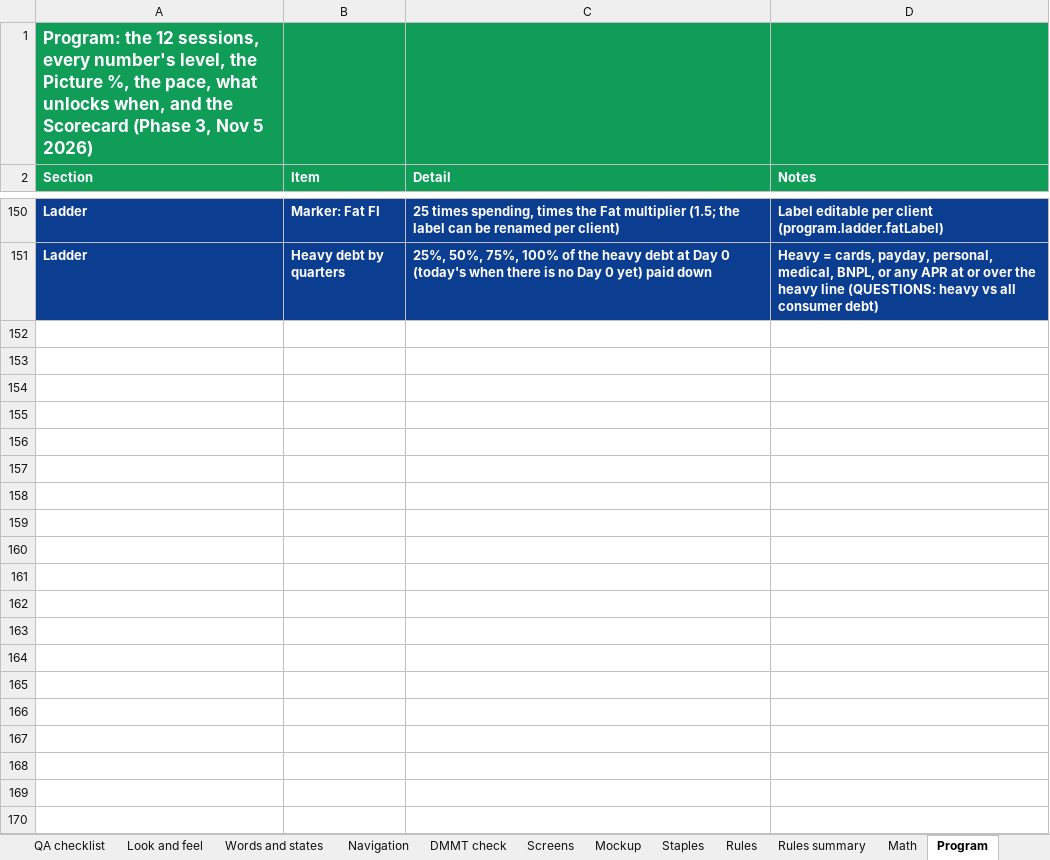
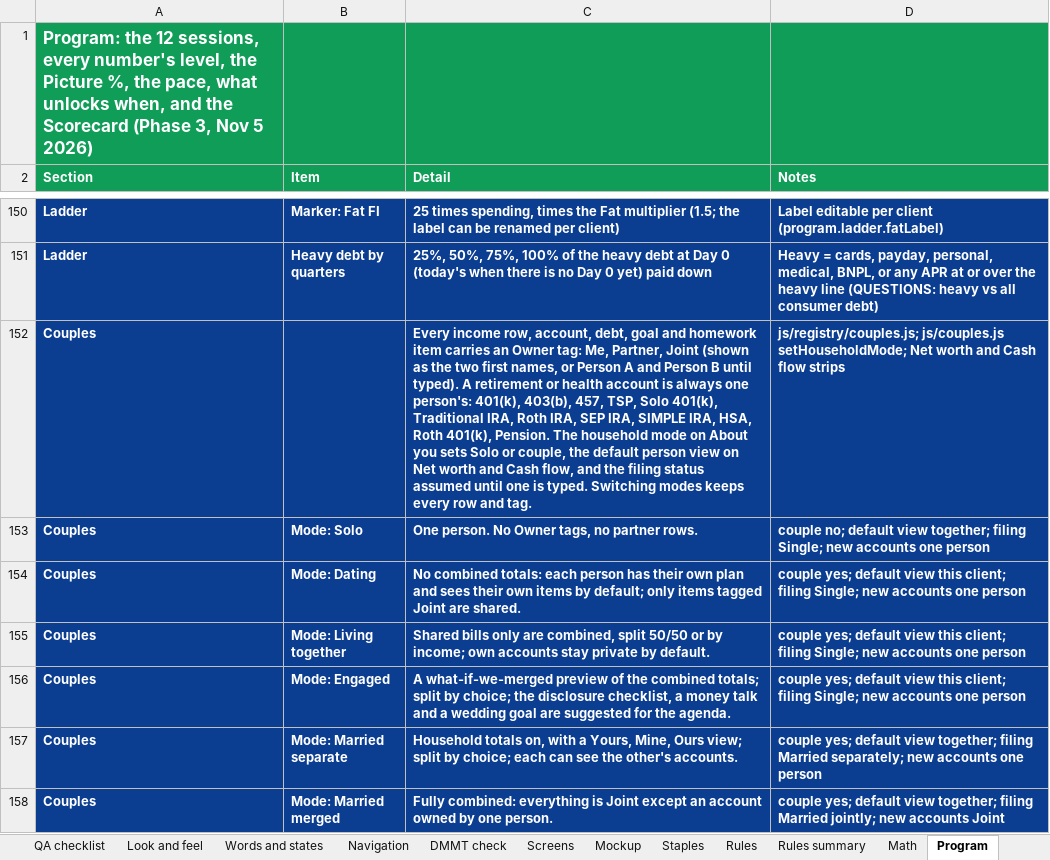
Before and after one commit to Sapphirestoneage/Slam, an Excel workbook: spec/SLAM Build Spec.xlsx, sheet Program, drawn as a sheet; only a part is shown, gaps mark what is left out; values as stored, in another font and other column widths than the file's, no borders; the diff names each change by its address in the sheet, - before the commit and + after, or states it on an @@ line.

```diff
--- a/spec/SLAM Build Spec.xlsx (sheet Program)
+++ b/spec/SLAM Build Spec.xlsx (sheet Program)
+row 152: Couples |  | Every income row, account, debt, goal and homework item carries an Owner tag: Me, Partner, Joint (shown as the two first names, or Person A and Person B until typed). A retirement or health account is always one person's: 401(k), 403(b), 457, TSP, Solo 401(k), Traditional IRA, Roth IRA, SEP IRA, SIMPLE IRA, HSA, Roth 401(k), Pension. The household mode on About you sets Solo or couple, the default person view on Net worth and Cash flow, and the filing status assumed until one is typed. Switching modes keeps every row and tag. | js/registry/couples.js; js/couples.js setHouseholdMode; Net worth and Cash flow strips
+row 153: Couples | Mode: Solo | One person. No Owner tags, no partner rows. | couple no; default view together; filing Single; new accounts one person
+row 154: Couples | Mode: Dating | No combined totals: each person has their own plan and sees their own items by default; only items tagged Joint are shared. | couple yes; default view this client; filing Single; new accounts one person
+row 155: Couples | Mode: Living together | Shared bills only are combined, split 50/50 or by income; own accounts stay private by default. | couple yes; default view this client; filing Single; new accounts one person
+row 156: Couples | Mode: Engaged | A what-if-we-merged preview of the combined totals; split by choice; the disclosure checklist, a money talk and a wedding goal are suggested for the agenda. | couple yes; default view this client; filing Single; new accounts one person
+row 157: Couples | Mode: Married separate | Household totals on, with a Yours, Mine, Ours view; split by choice; each can see the other's accounts. | couple yes; default view together; filing Married separately; new accounts one person
+row 158: Couples | Mode: Married merged | Fully combined: everything is Joint except an account owned by one person. | couple yes; default view together; filing Married jointly; new accounts Joint
```
Also changed, not shown: sheet Fields, 21 other files.
